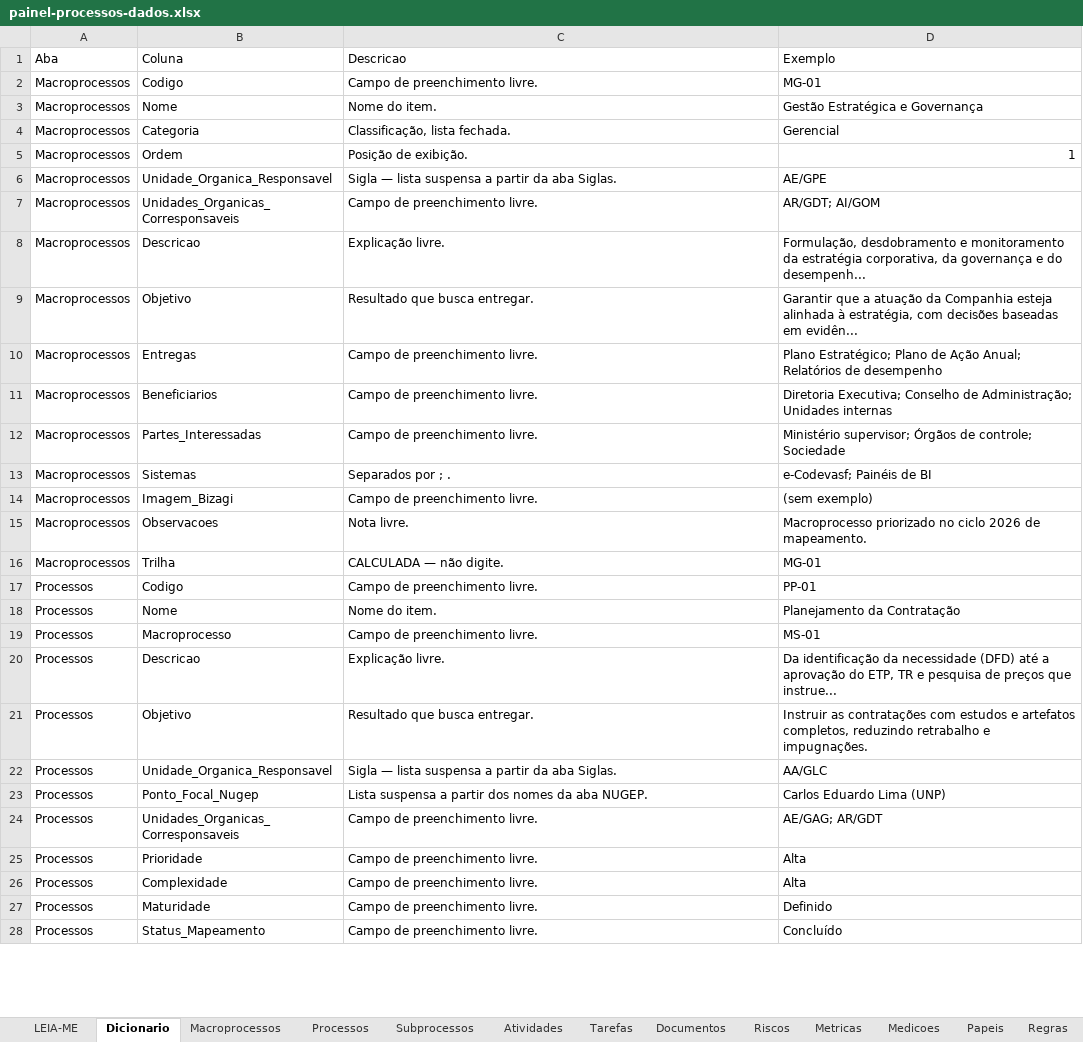
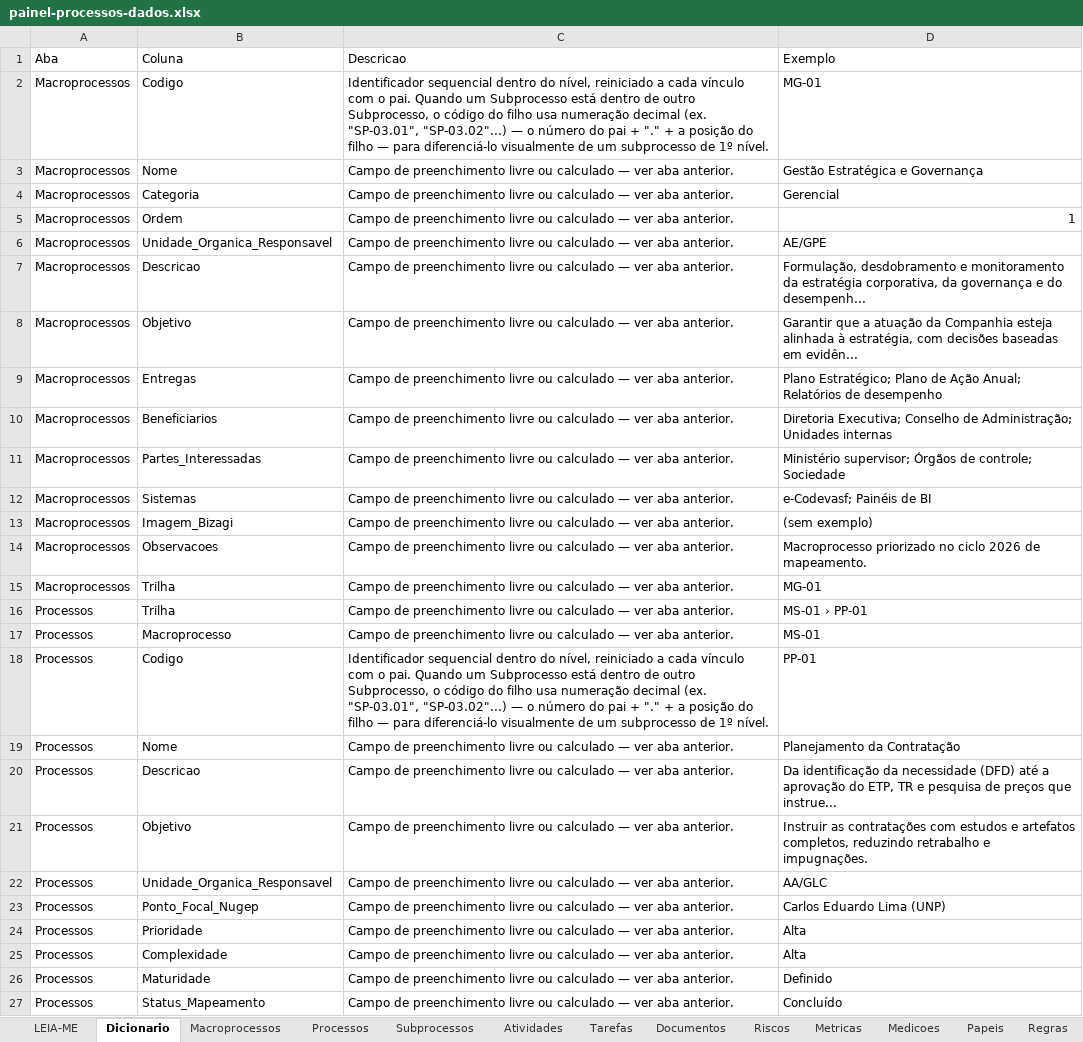
Before and after one commit to ordonescodevasf/painel_de_processos, an Excel workbook: data/painel-processos-dados.xlsx, sheet Dicionario, drawn as a sheet; only a part is shown; values as stored, in another font and other column widths than the file's, no cell formats; removed rows and columns are numbered as before the commit, all else as after; the diff covers the shown part only; the diff names each change by its address in the sheet, - before the commit and + after, or states it on an @@ line.

```diff
--- a/data/painel-processos-dados.xlsx (sheet Dicionario)
+++ b/data/painel-processos-dados.xlsx (sheet Dicionario)
-C2 (Descricao): Campo de preenchimento livre.
+C2 (Descricao): Identificador sequencial dentro do nível, reiniciado a cada vínculo com o pai. Quando um Subprocesso está dentro de outro Subprocesso, o código do filho usa numeração decimal (ex. "SP-03.01", "SP-03.02"...) — o número do pai + "." + a posição do filho — para diferenciá-lo visualmente de um subprocesso de 1º nível.
-C3 (Descricao): Nome do item.
+C3 (Descricao): Campo de preenchimento livre ou calculado — ver aba anterior.
-C4 (Descricao): Classificação, lista fechada.
+C4 (Descricao): Campo de preenchimento livre ou calculado — ver aba anterior.
-C5 (Descricao): Posição de exibição.
+C5 (Descricao): Campo de preenchimento livre ou calculado — ver aba anterior.
-C6 (Descricao): Sigla — lista suspensa a partir da aba Siglas.
+C6 (Descricao): Campo de preenchimento livre ou calculado — ver aba anterior.
-row 7: Macroprocessos | Unidades_Organicas_Corresponsaveis | Campo de preenchimento livre. | AR/GDT; AI/GOM
-C7 (Descricao): Explicação livre.
+C7 (Descricao): Campo de preenchimento livre ou calculado — ver aba anterior.
-C8 (Descricao): Resultado que busca entregar.
+C8 (Descricao): Campo de preenchimento livre ou calculado — ver aba anterior.
-C9:C11 (Descricao): Campo de preenchimento livre.
+C9:C11 (Descricao): Campo de preenchimento livre ou calculado — ver aba anterior.
-C12 (Descricao): Separados por ; .
+C12 (Descricao): Campo de preenchimento livre ou calculado — ver aba anterior.
-C13 (Descricao): Campo de preenchimento livre.
+C13 (Descricao): Campo de preenchimento livre ou calculado — ver aba anterior.
-C14 (Descricao): Nota livre.
+C14 (Descricao): Campo de preenchimento livre ou calculado — ver aba anterior.
-C15 (Descricao): CALCULADA — não digite.
+C15 (Descricao): Campo de preenchimento livre ou calculado — ver aba anterior.
+row 16: Processos | Trilha | Campo de preenchimento livre ou calculado — ver aba anterior. | MS-01 › PP-01
+row 17: Processos | Macroprocesso | Campo de preenchimento livre ou calculado — ver aba anterior. | MS-01
-C18 (Descricao): Campo de preenchimento livre.
+C18 (Descricao): Identificador sequencial dentro do nível, reiniciado a cada vínculo com o pai. Quando um Subprocesso está dentro de outro Subprocesso, o código do filho usa numeração decimal (ex. "SP-03.01", "SP-03.02"...) — o número do pai + "." + a posição do filho — para diferenciá-lo visualmente de um subprocesso de 1º nível.
-C19 (Descricao): Nome do item.
+C19 (Descricao): Campo de preenchimento livre ou calculado — ver aba anterior.
-row 19: Processos | Macroprocesso | Campo de preenchimento livre. | MS-01
-C20 (Descricao): Explicação livre.
+C20 (Descricao): Campo de preenchimento livre ou calculado — ver aba anterior.
-C21 (Descricao): Resultado que busca entregar.
+C21 (Descricao): Campo de preenchimento livre ou calculado — ver aba anterior.
-C22 (Descricao): Sigla — lista suspensa a partir da aba Siglas.
+C22 (Descricao): Campo de preenchimento livre ou calculado — ver aba anterior.
-C23 (Descricao): Lista suspensa a partir dos nomes da aba NUGEP.
+C23 (Descricao): Campo de preenchimento livre ou calculado — ver aba anterior.
-row 24: Processos | Unidades_Organicas_Corresponsaveis | Campo de preenchimento livre. | AE/GAG; AR/GDT
-C24:C27 (Descricao): Campo de preenchimento livre.
+C24:C27 (Descricao): Campo de preenchimento livre ou calculado — ver aba anterior.
```
Also changed, not shown: other rows of this sheet, sheet Atividades, sheet Tarefas, sheet Listas, sheet Documentos, sheet Papeis, sheet Metricas, 7 more sheets, cell formats, formulas that keep their value, 7 other files.
